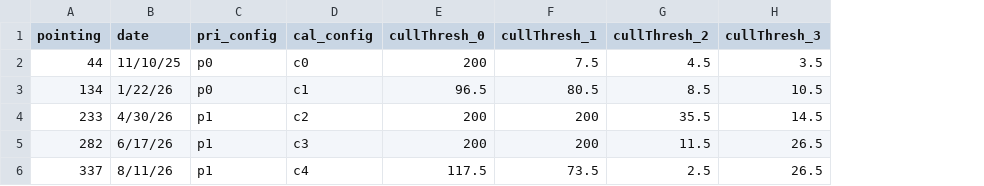
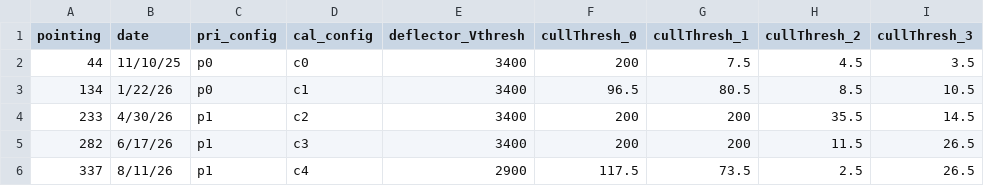
Before and after one commit to demajistre/imap_processing, a CSV file: resource/ultra45_cal_intervals.csv, drawn as a sheet; only a part is shown; the diff names each change by its address in the sheet, - before the commit and + after, or states it on an @@ line.

Commit message:
corrected voltage thresholds for U45

```diff
--- a/resource/ultra45_cal_intervals.csv
+++ b/resource/ultra45_cal_intervals.csv
+column E (deflector_Vthresh), rows 2-6: 3400 | 3400 | 3400 | 3400 | 2900
```
Also changed, not shown: resource/ultra90_cal_intervals.csv, 4 other files.
